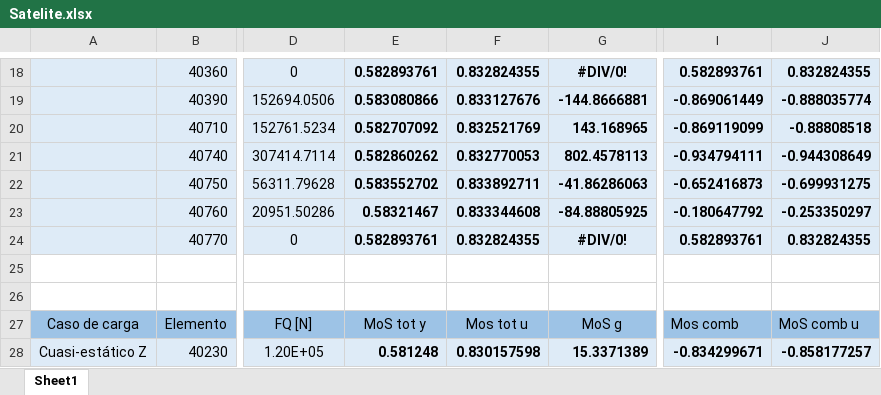
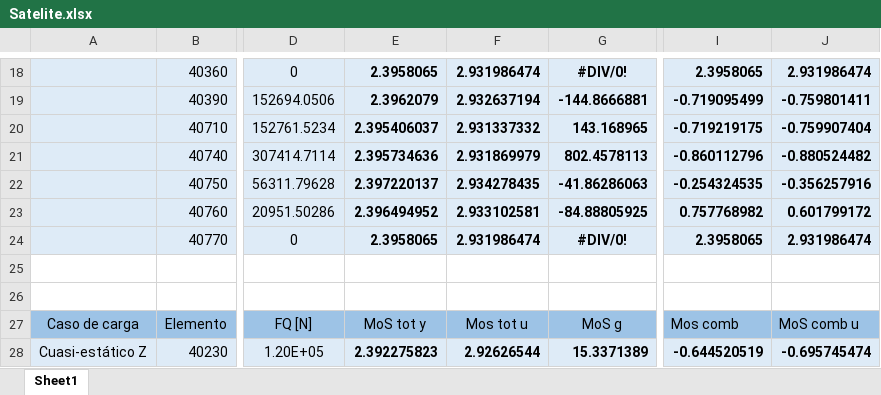
Before and after one commit to temisAP/Practica2_EUE, an Excel workbook: Satelite/Satelite.xlsx, sheet Sheet1, drawn as a sheet; only a part is shown, gaps mark what is left out; values as stored, in another font and other column widths than the file's, no borders; conditional formats not drawn; the diff covers the shown part only; the diff names each change by its address in the sheet, - before the commit and + after, or states it on an @@ line.

```diff
--- a/Satelite/Satelite.xlsx (sheet Sheet1)
+++ b/Satelite/Satelite.xlsx (sheet Sheet1)
-E18: 0.582893761
+E18: 2.3958065
-F18: 0.832824355
+F18: 2.931986474
-I18: 0.582893761
+I18: 2.3958065
-J18: 0.832824355
+J18: 2.931986474
-E19: 0.583080866
+E19: 2.3962079
-F19: 0.833127676
+F19: 2.932637194
-I19: -0.869061449
+I19: -0.719095499
-J19: -0.888035774
+J19: -0.759801411
-E20: 0.582707092
+E20: 2.395406037
-F20: 0.832521769
+F20: 2.931337332
-I20: -0.869119099
+I20: -0.719219175
-J20: -0.88808518
+J20: -0.759907404
-E21: 0.582860262
+E21: 2.395734636
-F21: 0.832770053
+F21: 2.931869979
-I21: -0.934794111
+I21: -0.860112796
-J21: -0.944308649
+J21: -0.880524482
-E22: 0.583552702
+E22: 2.397220137
-F22: 0.833892711
+F22: 2.934278435
-I22: -0.652416873
+I22: -0.254324535
-J22: -0.699931275
+J22: -0.356257916
-E23: 0.58321467
+E23: 2.396494952
-F23: 0.833344608
+F23: 2.933102581
-I23: -0.180647792
+I23: 0.757768982
-J23: -0.253350297
+J23: 0.601799172
-E24: 0.582893761
+E24: 2.3958065
-F24: 0.832824355
+F24: 2.931986474
-I24: 0.582893761
+I24: 2.3958065
-J24: 0.832824355
+J24: 2.931986474
-E28: 0.581248
+E28: 2.392275823
-F28: 0.830157598
+F28: 2.92626544
-I28: -0.834299671
+I28: -0.644520519
-J28: -0.858177257
+J28: -0.695745474
```
Also changed, not shown: 10 added rows, 10 removed rows, 295 edited cells and cell formats elsewhere in this sheet, 10 other files.
